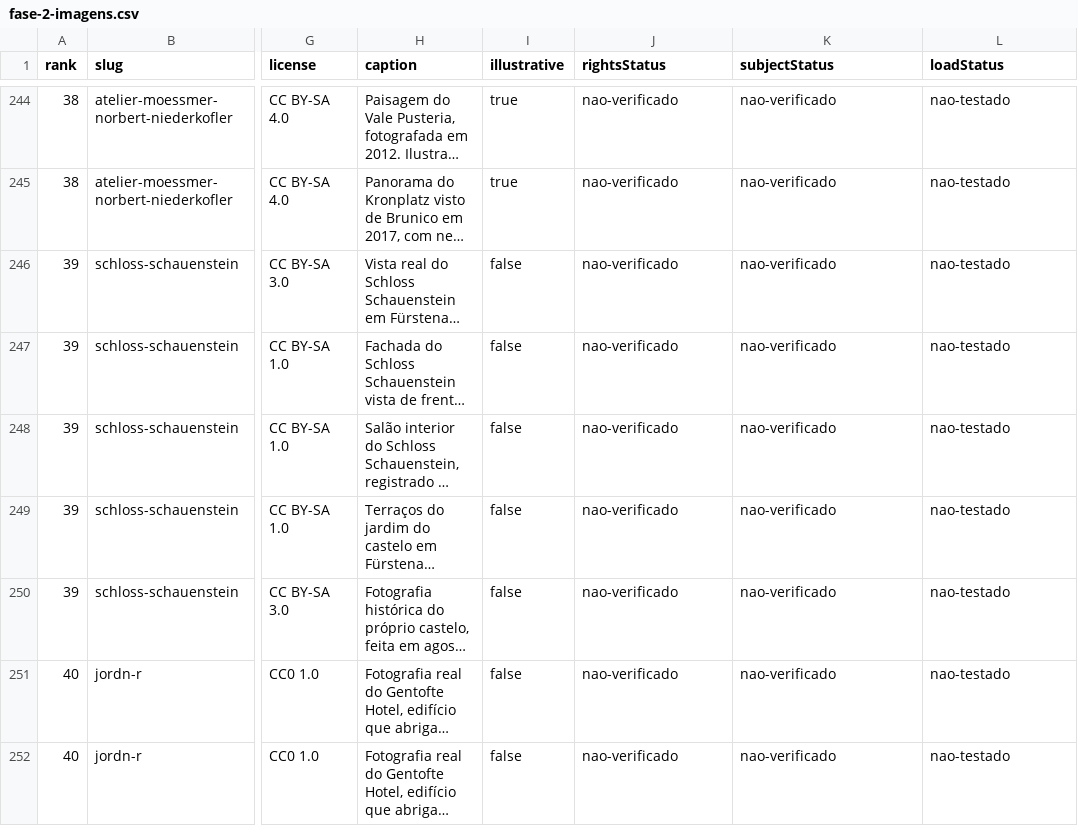
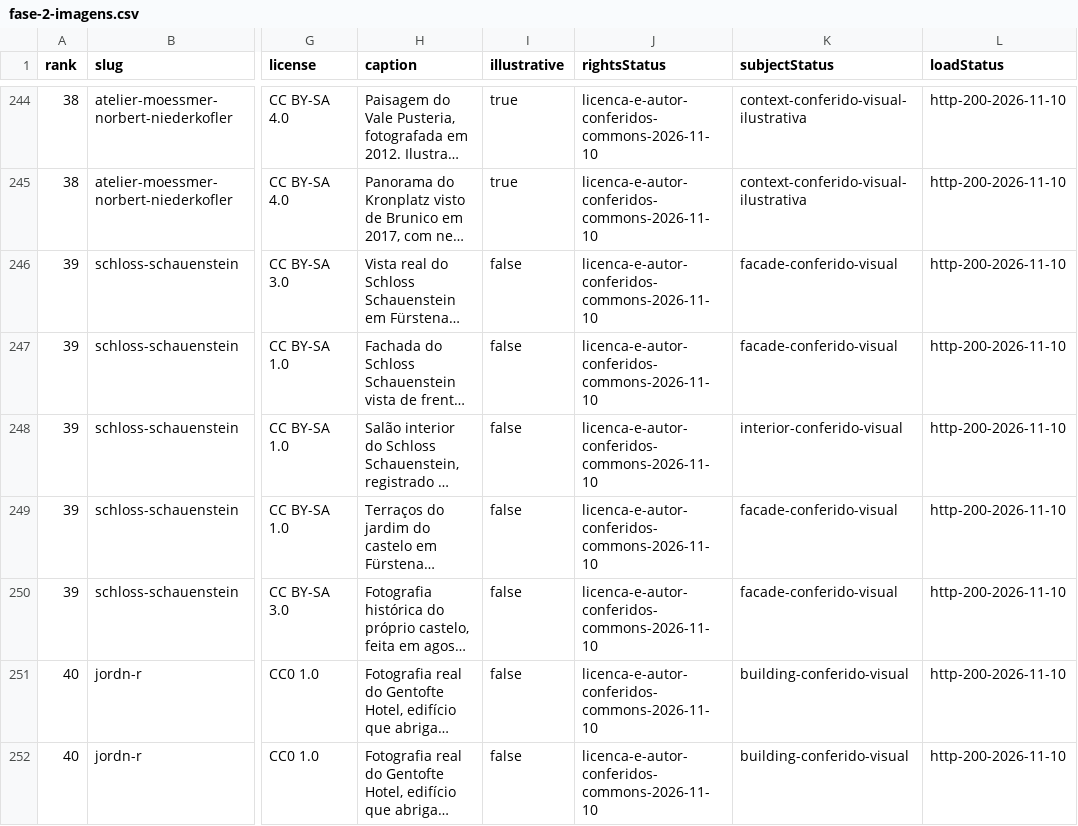
Before and after one commit to AndreRuperto/melhores-restaurantes, a CSV file: docs/lotes/fase-2-imagens.csv, drawn as a sheet; only a part is shown, gaps mark what is left out; long unchanged cells end in …; the diff covers the shown part only; the diff names each change by its address in the sheet, - before the commit and + after, or states it on an @@ line.

```diff
--- a/docs/lotes/fase-2-imagens.csv
+++ b/docs/lotes/fase-2-imagens.csv
-J244:J252 (rightsStatus): nao-verificado
+J244:J252 (rightsStatus): licenca-e-autor-conferidos-commons-2026-11-10
-K244:K245 (subjectStatus): nao-verificado
+K244:K245 (subjectStatus): context-conferido-visual-ilustrativa
-L244:L252 (loadStatus): nao-testado
+L244:L252 (loadStatus): http-200-2026-11-10
-K246:K247 (subjectStatus): nao-verificado
+K246:K247 (subjectStatus): facade-conferido-visual
-K248 (subjectStatus): nao-verificado
+K248 (subjectStatus): interior-conferido-visual
-K249:K250 (subjectStatus): nao-verificado
+K249:K250 (subjectStatus): facade-conferido-visual
-K251:K252 (subjectStatus): nao-verificado
+K251:K252 (subjectStatus): building-conferido-visual
```
Also changed, not shown: 108 edited cells elsewhere in this file, docs/lotes/fase-2-inventario.csv, 16 other files.
